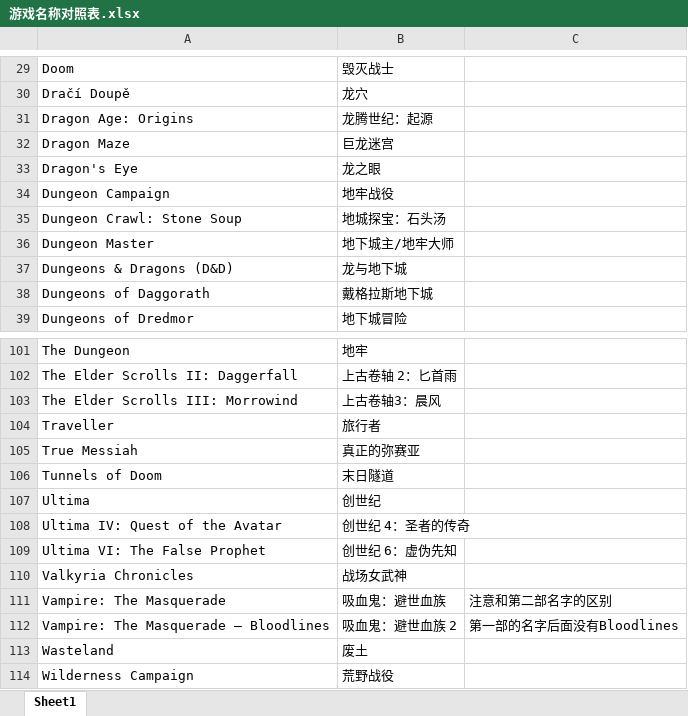
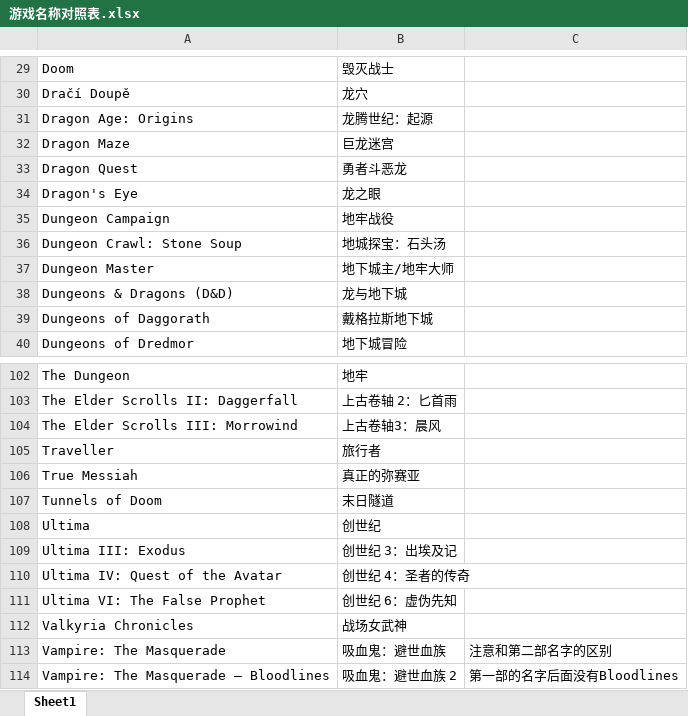
Before and after one commit to nakamura343/CRPG-Book-Chinese, an Excel workbook: 游戏名称对照表.xlsx, sheet Sheet1, drawn as a sheet; only a part is shown, gaps mark what is left out; the shorter side is filled out with more unchanged rows; values as stored, in another font and other column widths than the file's, no borders; the diff names each change by its address in the sheet, - before the commit and + after, or states it on an @@ line.

```diff
--- a/游戏名称对照表.xlsx (sheet Sheet1)
+++ b/游戏名称对照表.xlsx (sheet Sheet1)
+row 33: Dragon Quest | 勇者斗恶龙
+row 109: Ultima III: Exodus | 创世纪 3：出埃及记
```
Also changed, not shown: 20 other files.
